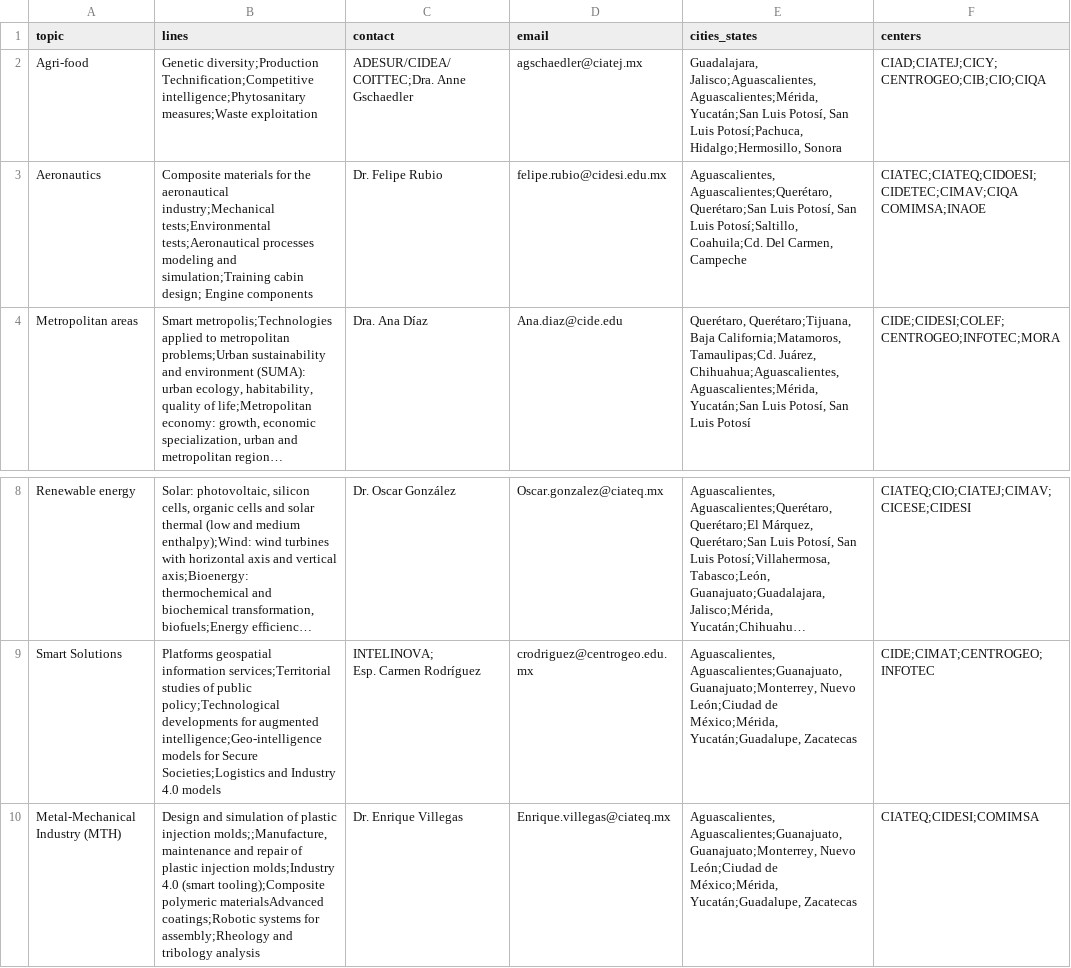
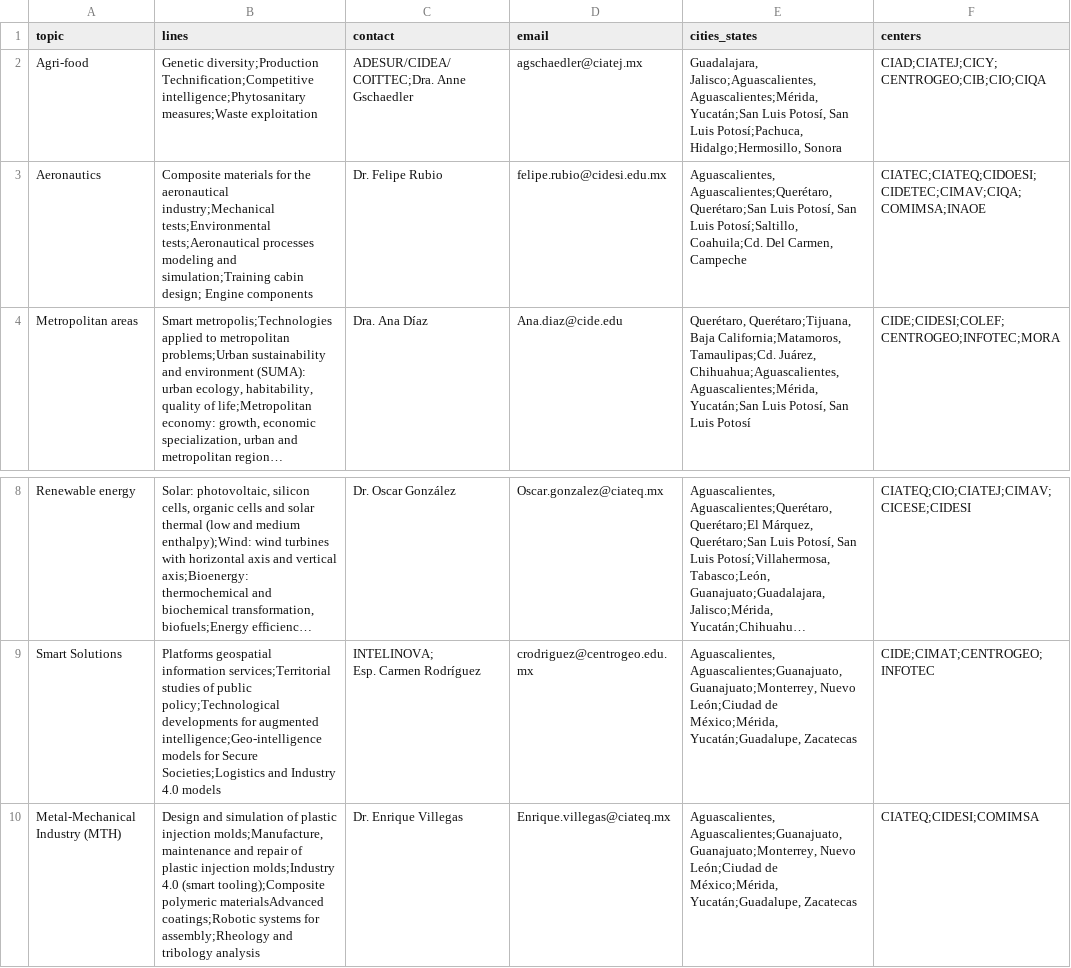
Before and after one commit to CentroGeo/potencial-industria, a CSV file: data/consorcios.csv, drawn as a sheet; only a part is shown, gaps mark what is left out; long unchanged cells end in …; ↵ is a line break in a cell; the diff names each change by its address in the sheet, - before the commit and + after, or states it on an @@ line.

Commit message:
Updated consortia data.

```diff
--- a/data/consorcios.csv
+++ b/data/consorcios.csv
-F3 (centers): CIATEC;CIATEQ;CIDOESI;CIDETEC;CIMAV;CIQA ↵ COMIMSA;INAOE
+F3 (centers): CIATEC;CIATEQ;CIDOESI;CIDETEC;CIMAV;CIQA;COMIMSA;INAOE
-B10 (lines): …plastic injection molds;;Manufacture, maintenance and…
+B10 (lines): …plastic injection molds;Manufacture, maintenance and…
```
